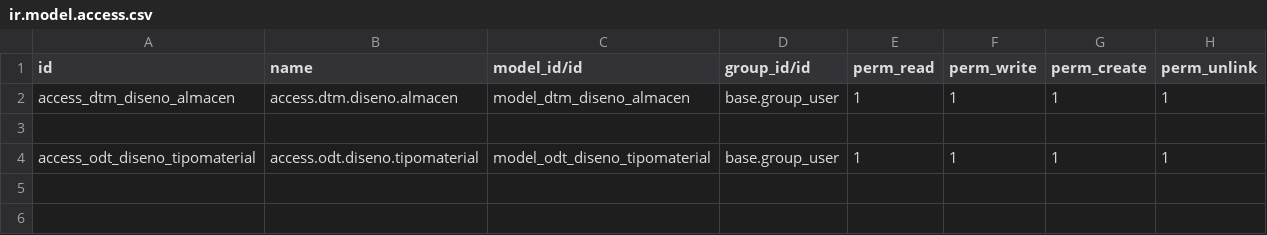
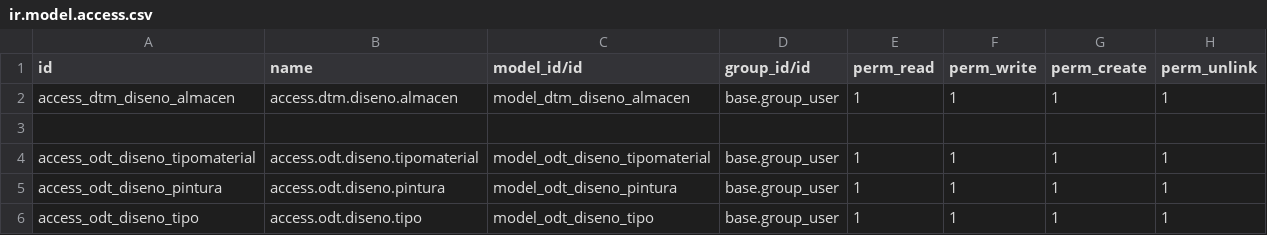
Before and after one commit to rafaguzmang/dtm_diseno, a CSV file: security/ir.model.access.csv, drawn as a sheet.

```diff
--- a/security/ir.model.access.csv
+++ b/security/ir.model.access.csv
@@ -4 +4,3 @@ access_dtm_diseno_almacen,access.dtm.diseno.almacen,model_dtm_diseno_almacen,bas
 access_odt_diseno_tipomaterial,access.odt.diseno.tipomaterial,model_odt_diseno_tipomaterial,base.group_user,1,1,1,1
+access_odt_diseno_pintura,access.odt.diseno.pintura,model_odt_diseno_pintura,base.group_user,1,1,1,1
+access_odt_diseno_tipo,access.odt.diseno.tipo,model_odt_diseno_tipo,base.group_user,1,1,1,1
```
Also changed, not shown: 4 other files.
